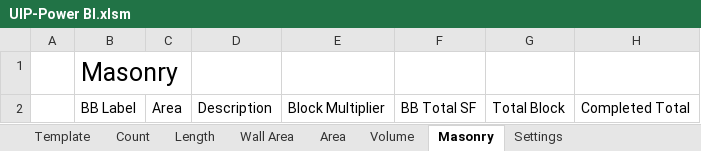
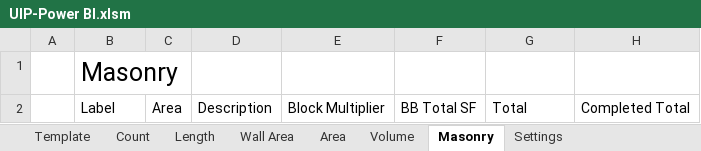
Before and after one commit to CW-Archive/UIP-Power-BI, an Excel workbook: UIP-Power BI/UIP-Power BI.xlsm, sheet Masonry, drawn as a sheet; only a part is shown; values as stored, in another font and other column widths than the file's, no borders; table styles not drawn; the diff names each change by its address in the sheet, - before the commit and + after, or states it on an @@ line.

```diff
--- a/UIP-Power BI/UIP-Power BI.xlsm (sheet Masonry)
+++ b/UIP-Power BI/UIP-Power BI.xlsm (sheet Masonry)
-B2: BB Label
+B2: Label
-G2: Total Block
+G2: Total
```
Also changed, not shown: sheet Area, sheet Count, sheet Length, sheet Volume, sheet Wall Area, 1 other file.
